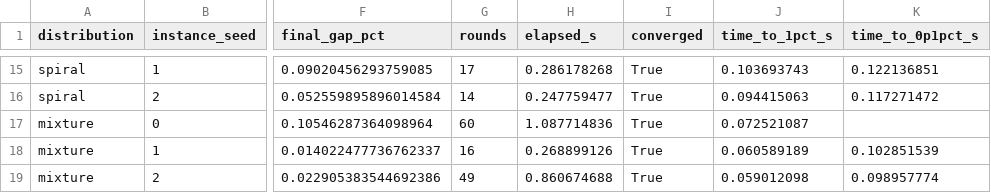
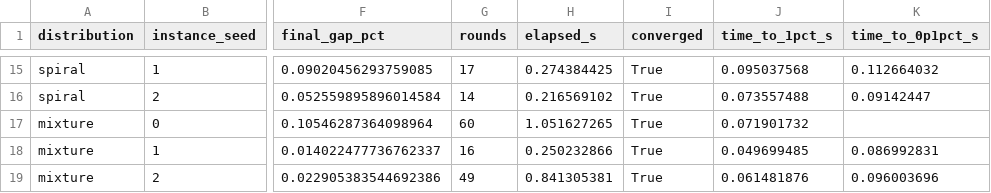
Before and after one commit to kylemcdonald/shufflesnap-paper, a CSV file: benchmarks/results/distributions.csv, drawn as a sheet; only a part is shown, gaps mark what is left out; the diff covers the shown part only; the diff names each change by its address in the sheet, - before the commit and + after, or states it on an @@ line.

```diff
--- a/benchmarks/results/distributions.csv
+++ b/benchmarks/results/distributions.csv
-H15 (elapsed_s): 0.286178268
+H15 (elapsed_s): 0.274384425
-J15 (time_to_1pct_s): 0.103693743
+J15 (time_to_1pct_s): 0.095037568
-K15 (time_to_0p1pct_s): 0.122136851
+K15 (time_to_0p1pct_s): 0.112664032
-H16 (elapsed_s): 0.247759477
+H16 (elapsed_s): 0.216569102
-J16 (time_to_1pct_s): 0.094415063
+J16 (time_to_1pct_s): 0.073557488
-K16 (time_to_0p1pct_s): 0.117271472
+K16 (time_to_0p1pct_s): 0.09142447
-H17 (elapsed_s): 1.087714836
+H17 (elapsed_s): 1.051627265
-J17 (time_to_1pct_s): 0.072521087
+J17 (time_to_1pct_s): 0.071901732
-H18 (elapsed_s): 0.268899126
+H18 (elapsed_s): 0.250232866
-J18 (time_to_1pct_s): 0.060589189
+J18 (time_to_1pct_s): 0.049699485
-K18 (time_to_0p1pct_s): 0.102851539
+K18 (time_to_0p1pct_s): 0.086992831
-H19 (elapsed_s): 0.860674688
+H19 (elapsed_s): 0.841305381
-J19 (time_to_1pct_s): 0.059012098
+J19 (time_to_1pct_s): 0.061481876
-K19 (time_to_0p1pct_s): 0.098957774
+K19 (time_to_0p1pct_s): 0.096003696
```
Also changed, not shown: 32 edited cells elsewhere in this file, benchmarks/results/ablation_threads.csv, benchmarks/results/convergence_traces.csv, 23 other files.
